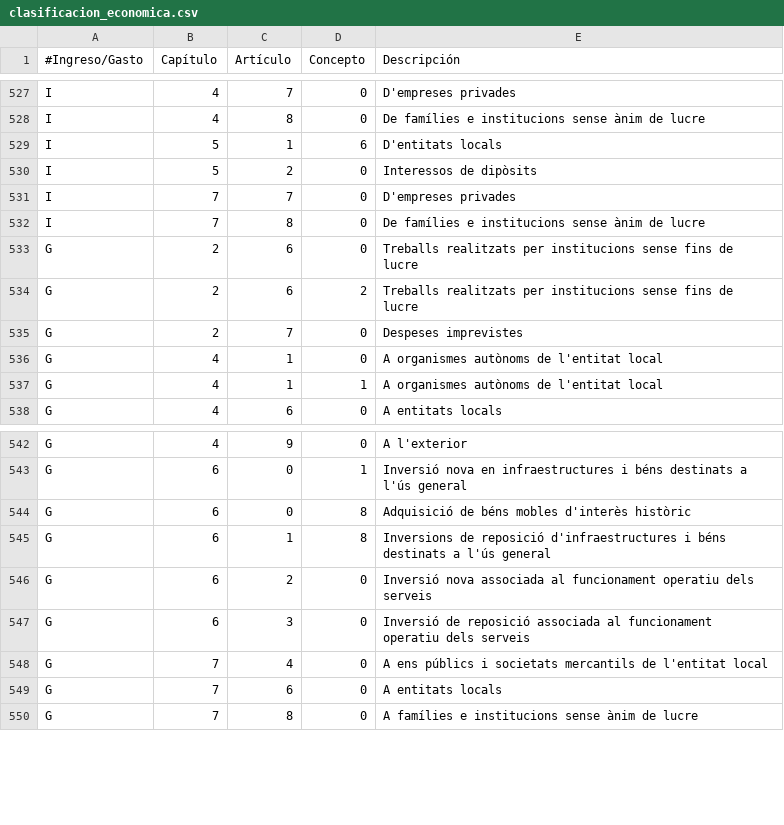
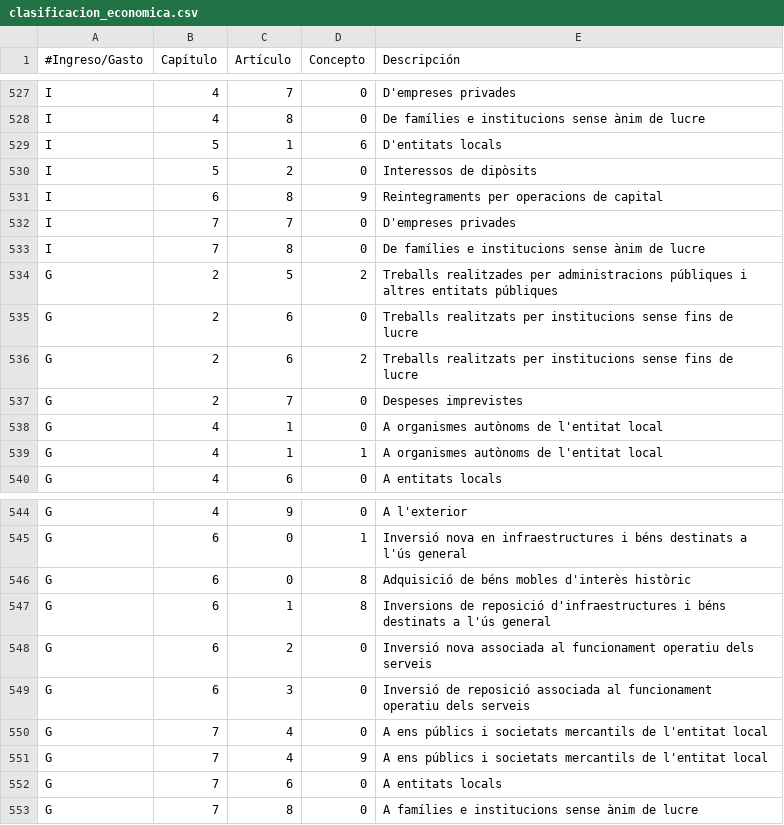
Before and after one commit to civio/presupuesto-menorca, a CSV file: data/ca/clasificacion_economica.csv, drawn as a sheet; only a part is shown, gaps mark what is left out.

```diff
--- a/data/ca/clasificacion_economica.csv
+++ b/data/ca/clasificacion_economica.csv
@@ -530,4 +530,6 @@ I,5,1,6,D'entitats locals
 I,5,2,0,Interessos de dipòsits
+I,6,8,9,Reintegraments per operacions de capital
 I,7,7,0,D'empreses privades
 I,7,8,0,De famílies e institucions sense ànim de lucre
+G,2,5,2,Treballs realitzades per administracions públiques i altres entitats públiques
 G,2,6,0,Treballs realitzats per institucions sense fins de lucre
@@ -548,2 +550,3 @@ G,6,3,0,Inversió de reposició associada al funcionament operatiu dels serveis
 G,7,4,0,A ens públics i societats mercantils de l'entitat local
+G,7,4,9,A ens públics i societats mercantils de l'entitat local
 G,7,6,0,A entitats locals
```
Also changed, not shown: data/ca/areas_funcionales.csv, data/es/areas_funcionales.csv, 2 other files.
